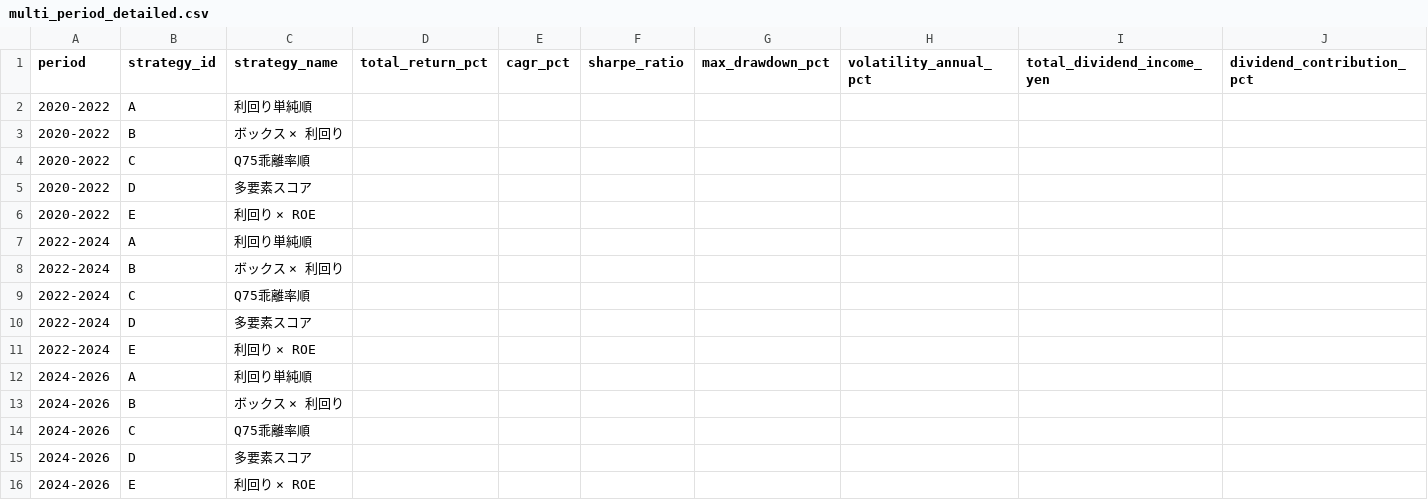
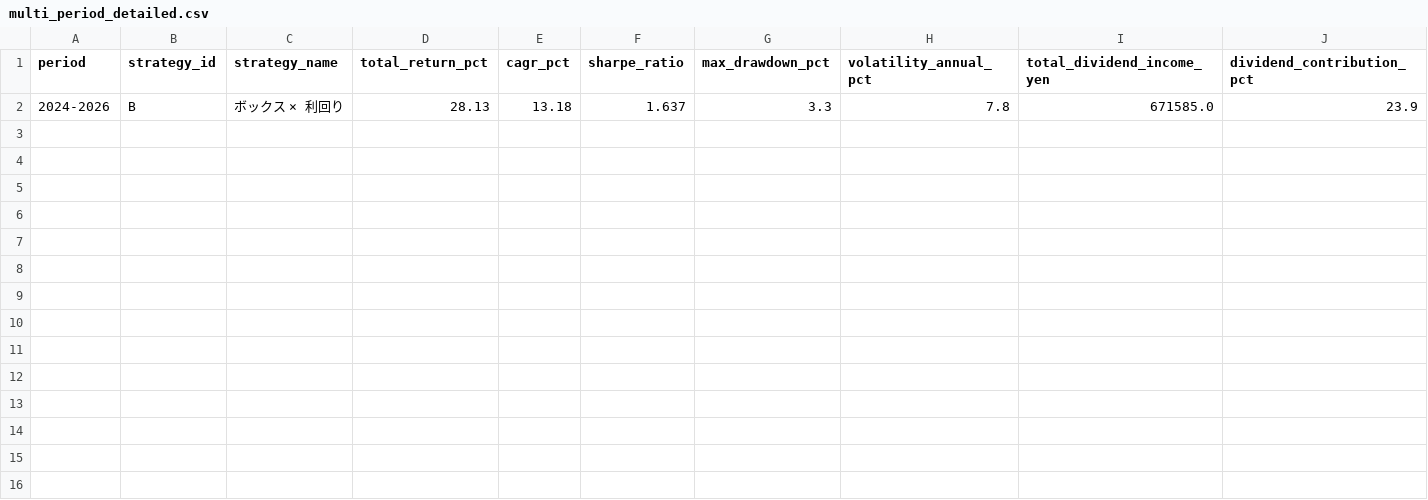
Before and after one commit to nabe1216/kabu, a CSV file: data/backtest/sector_cap_P2_40/multi_period_detailed.csv, drawn as a sheet; only a part is shown; removed rows and columns are numbered as before the commit, all else as after; rows hold the shown columns only; the diff names each change by its address in the sheet, - before the commit and + after, or states it on an @@ line.

```diff
--- a/data/backtest/sector_cap_P2_40/multi_period_detailed.csv
+++ b/data/backtest/sector_cap_P2_40/multi_period_detailed.csv
-row 2: 2020-2022 | A | 利回り単純順
-row 3: 2020-2022 | B | ボックス × 利回り
-row 4: 2020-2022 | C | Q75乖離率順
-row 5: 2020-2022 | D | 多要素スコア
-row 6: 2020-2022 | E | 利回り × ROE
-row 7: 2022-2024 | A | 利回り単純順
-row 8: 2022-2024 | B | ボックス × 利回り
-row 9: 2022-2024 | C | Q75乖離率順
-row 10: 2022-2024 | D | 多要素スコア
-row 11: 2022-2024 | E | 利回り × ROE
-row 12: 2024-2026 | A | 利回り単純順
-row 13: 2024-2026 | B | ボックス × 利回り
-row 14: 2024-2026 | C | Q75乖離率順
-row 15: 2024-2026 | D | 多要素スコア
-row 16: 2024-2026 | E | 利回り × ROE
+row 2: 2024-2026 | B | ボックス × 利回り | 28.13 | 13.18 | 1.637 | 3.3 | 7.8 | 671585.0 | 23.9
```
Also changed, not shown: data/backtest/sector_cap_P1_none/multi_period_detailed.csv, data/backtest/sector_cap_P1_none/multi_period_ranking.csv, 5 other files.
